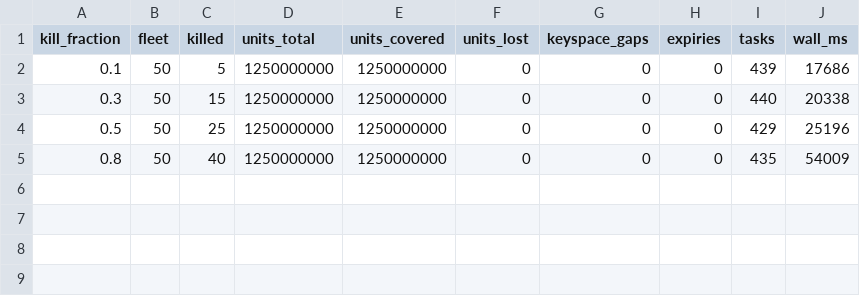
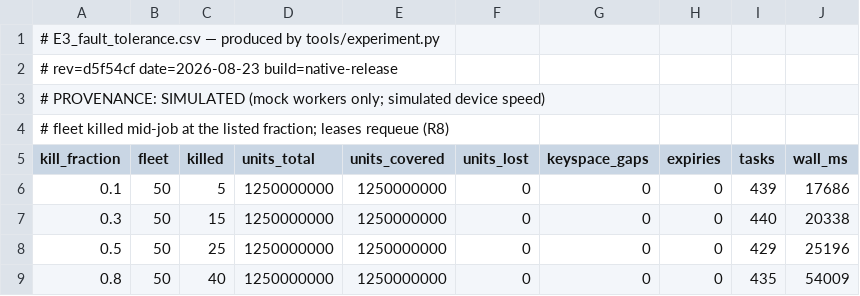
Before and after one commit to keevin-xu/p2p-gpu, a CSV file: results/E3_fault_tolerance.csv, drawn as a sheet; the diff names each change by its address in the sheet, - before the commit and + after, or states it on an @@ line.

```diff
--- a/results/E3_fault_tolerance.csv
+++ b/results/E3_fault_tolerance.csv
+row 1: # E3_fault_tolerance.csv — produced by tools/experiment.py
+row 2: # rev=d5f54cf date=2026-08-23 build=native-release
+row 3: # PROVENANCE: SIMULATED (mock workers only; simulated device speed)
+row 4: # fleet killed mid-job at the listed fraction; leases requeue (R8)
```
Also changed, not shown: results/2.26_sizing_convergence.csv, results/E4_false_positive_control.csv, 17 other files.
